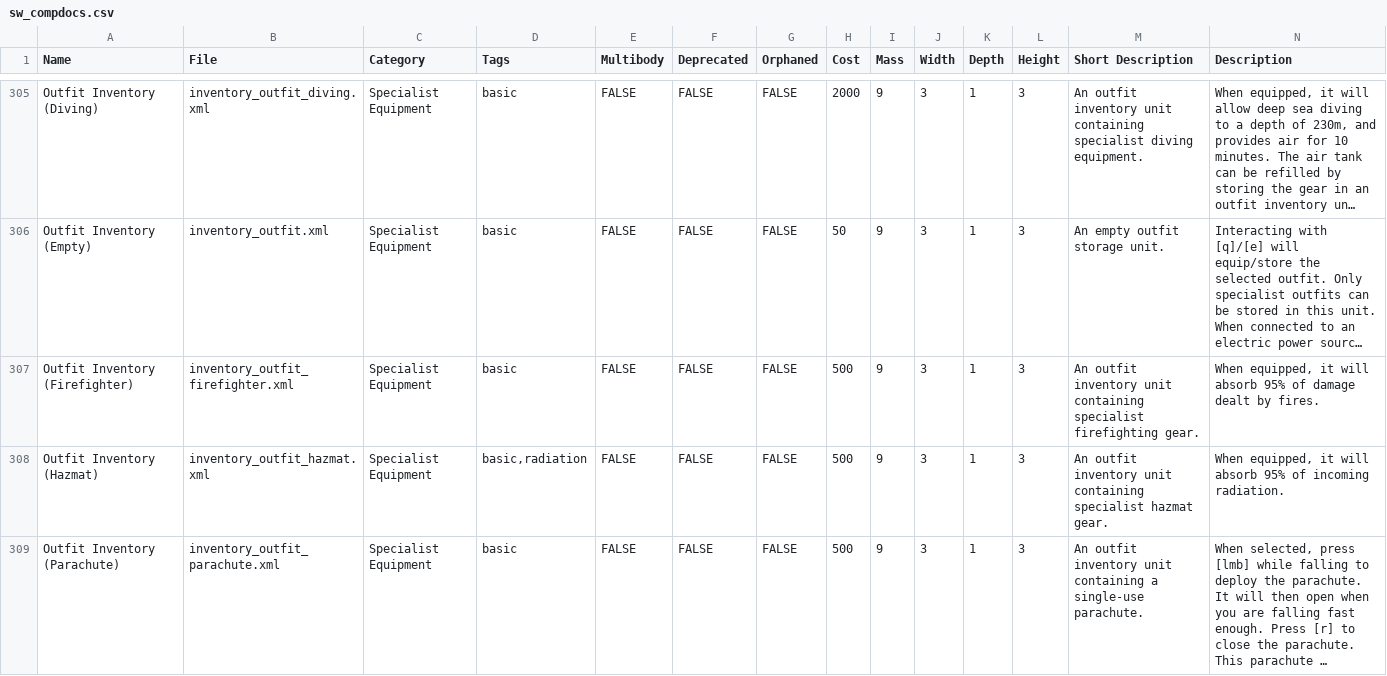
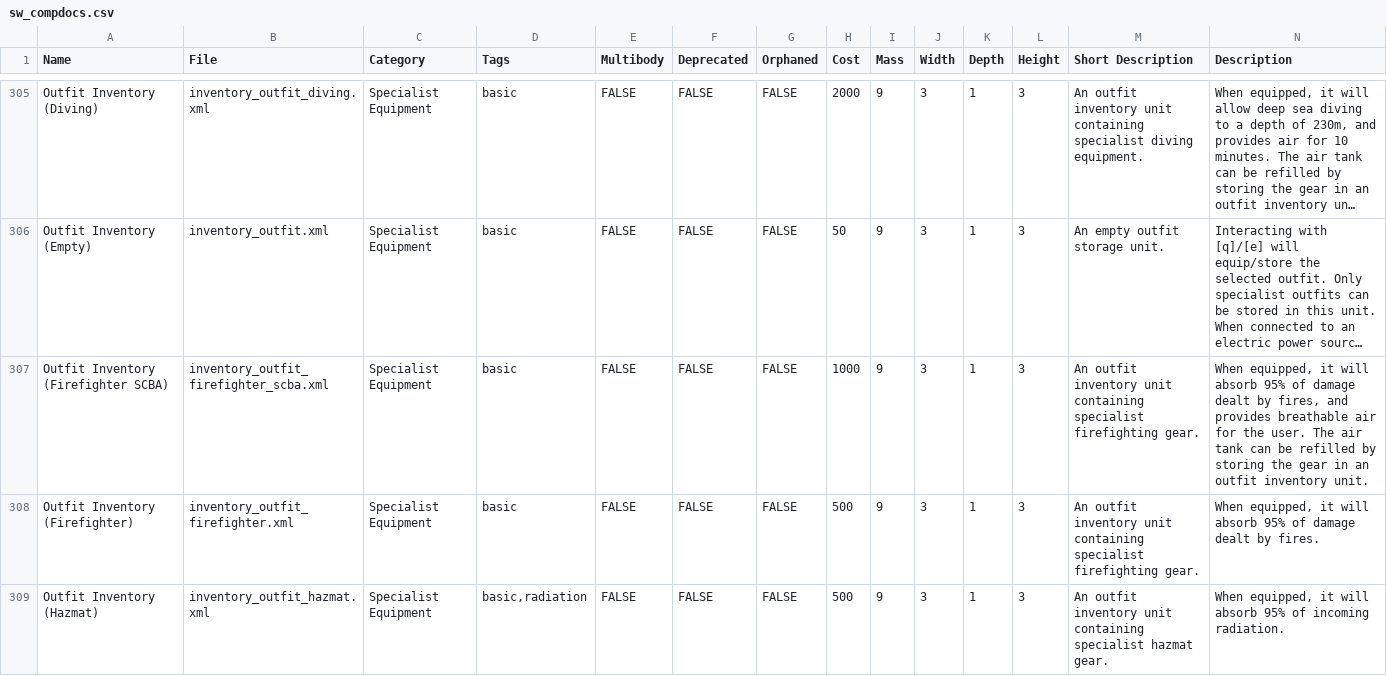
Before and after one commit to gcrtnst/sw-compdocs, a CSV file: sw_compdocs.csv, drawn as a sheet; only a part is shown, gaps mark what is left out; the shorter side is filled out with more unchanged rows; long unchanged cells end in …; the diff names each change by its address in the sheet, - before the commit and + after, or states it on an @@ line.

```diff
--- a/sw_compdocs.csv
+++ b/sw_compdocs.csv
+row 307: Outfit Inventory (Firefighter SCBA) | inventory_outfit_firefighter_scba.xml | Specialist Equipment | basic | FALSE | FALSE | FALSE | 1000 | 9 | 3 | 1 | 3 | An outfit inventory unit containing specialist firefighting gear. | When equipped, it will absorb 95% of damage dealt by fires, and provides breathable air for the user. The air tank can be refilled by storing the gear in an outfit inventory unit.
```
Also changed, not shown: 3 other files.
